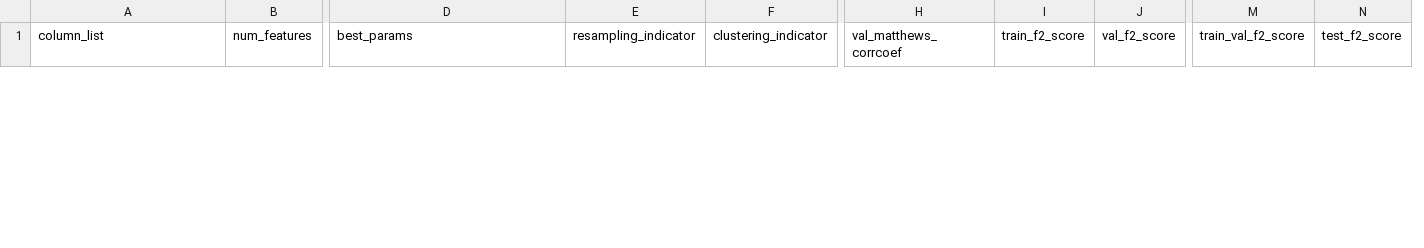
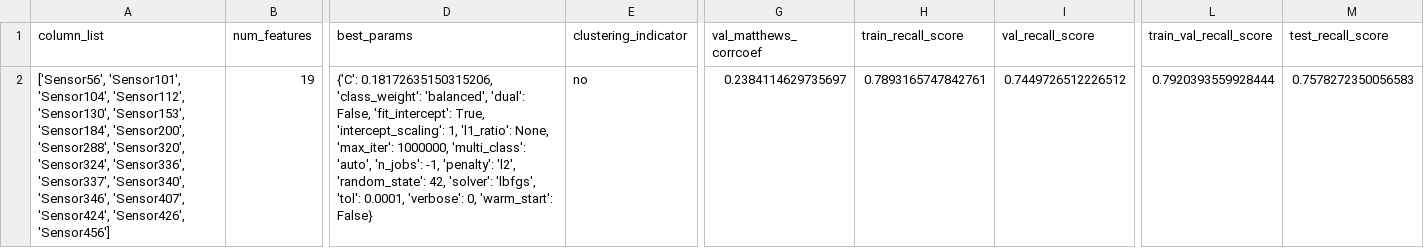
Before and after one commit to EasonLiaw/Wafer_Status_Classification, a CSV file: Intermediate_Train_Results/Best_Model_Results.csv, drawn as a sheet; only a part is shown, gaps mark what is left out; removed rows and columns are numbered as before the commit, all else as after; rows hold the shown columns only; the diff covers the shown part only; the diff names each change by its address in the sheet, - before the commit and + after, or states it on an @@ line.

```diff
--- a/Intermediate_Train_Results/Best_Model_Results.csv
+++ b/Intermediate_Train_Results/Best_Model_Results.csv
-column E (resampling_indicator), empty
-column I (train_f2_score), empty
-column J (val_f2_score), empty
+column H (train_recall_score), empty
+column I (val_recall_score), empty
-column M (train_val_f2_score), empty
-column N (test_f2_score), empty
+column L (train_val_recall_score), empty
+column M (test_recall_score), empty
+row 2: ['Sensor56', 'Sensor101', 'Sensor104', 'Sensor112', 'Sensor130', 'Sensor153', 'Sensor184', 'Sensor200', 'Sensor288', 'Sensor320', 'Sensor324', 'Sensor336', 'Sensor337', 'Sensor340', 'Sensor346', 'Sensor407', 'Sensor424', 'Sensor426', 'Sensor456'] | 19 | {'C': 0.18172635150315206, 'class_weight': 'balanced', 'dual': False, 'fit_intercept': True, 'intercept_scaling': 1, 'l1_ratio': None, 'max_iter': 1000000, 'multi_class': 'auto', 'n_jobs': -1, 'penalty': 'l2', 'random_state': 42, 'solver': 'lbfgs', 'tol': 0.0001, 'verbose': 0, 'warm_start': False} | no | 0.2384114629735697 | 0.7893165747842761 | 0.7449726512226512 | 0.7920393559928444 | 0.7578272350056583
```
Also changed, not shown: 1 removed row elsewhere in this file, Intermediate_Train_Results/Gaussian_columns.csv, Intermediate_Train_Results/Non_gaussian_columns.csv, 25 other files.
